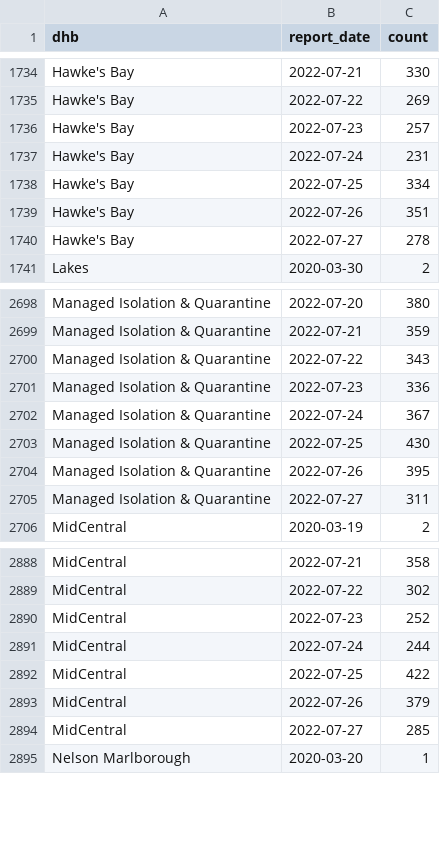
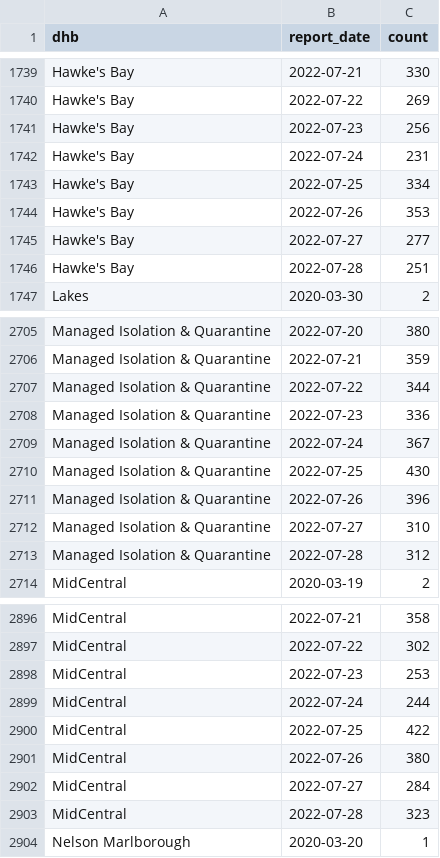
Before and after one commit to harkanwals/cdm, a CSV file: data/csvs/dhb_case_count.csv, drawn as a sheet; only a part is shown, gaps mark what is left out; the diff covers the shown part only.

```diff
--- a/data/csvs/dhb_case_count.csv
+++ b/data/csvs/dhb_case_count.csv
@@ -1735,7 +1740,8 @@ Hawke's Bay,2022-07-21,330
 Hawke's Bay,2022-07-22,269
-Hawke's Bay,2022-07-23,257
+Hawke's Bay,2022-07-23,256
 Hawke's Bay,2022-07-24,231
 Hawke's Bay,2022-07-25,334
-Hawke's Bay,2022-07-26,351
-Hawke's Bay,2022-07-27,278
+Hawke's Bay,2022-07-26,353
+Hawke's Bay,2022-07-27,277
+Hawke's Bay,2022-07-28,251
 Lakes,2020-03-30,2
@@ -2699,3 +2706,3 @@ Managed Isolation & Quarantine,2022-07-20,380
 Managed Isolation & Quarantine,2022-07-21,359
-Managed Isolation & Quarantine,2022-07-22,343
+Managed Isolation & Quarantine,2022-07-22,344
 Managed Isolation & Quarantine,2022-07-23,336
@@ -2703,4 +2710,5 @@ Managed Isolation & Quarantine,2022-07-24,367
 Managed Isolation & Quarantine,2022-07-25,430
-Managed Isolation & Quarantine,2022-07-26,395
-Managed Isolation & Quarantine,2022-07-27,311
+Managed Isolation & Quarantine,2022-07-26,396
+Managed Isolation & Quarantine,2022-07-27,310
+Managed Isolation & Quarantine,2022-07-28,312
 MidCentral,2020-03-19,2
@@ -2889,7 +2897,8 @@ MidCentral,2022-07-21,358
 MidCentral,2022-07-22,302
-MidCentral,2022-07-23,252
+MidCentral,2022-07-23,253
 MidCentral,2022-07-24,244
 MidCentral,2022-07-25,422
-MidCentral,2022-07-26,379
-MidCentral,2022-07-27,285
+MidCentral,2022-07-26,380
+MidCentral,2022-07-27,284
+MidCentral,2022-07-28,323
 Nelson Marlborough,2020-03-20,1
```
Also changed, not shown: 18 added rows and 32 edited cells elsewhere in this file, 1 other file.
